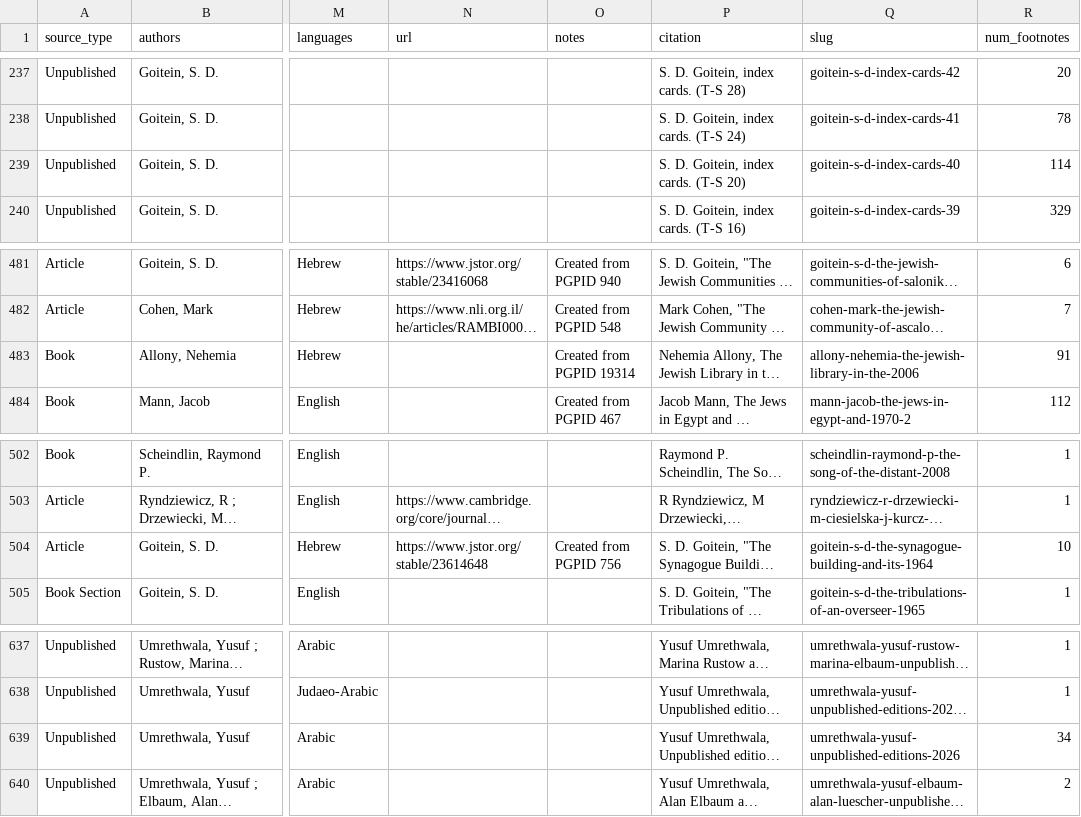
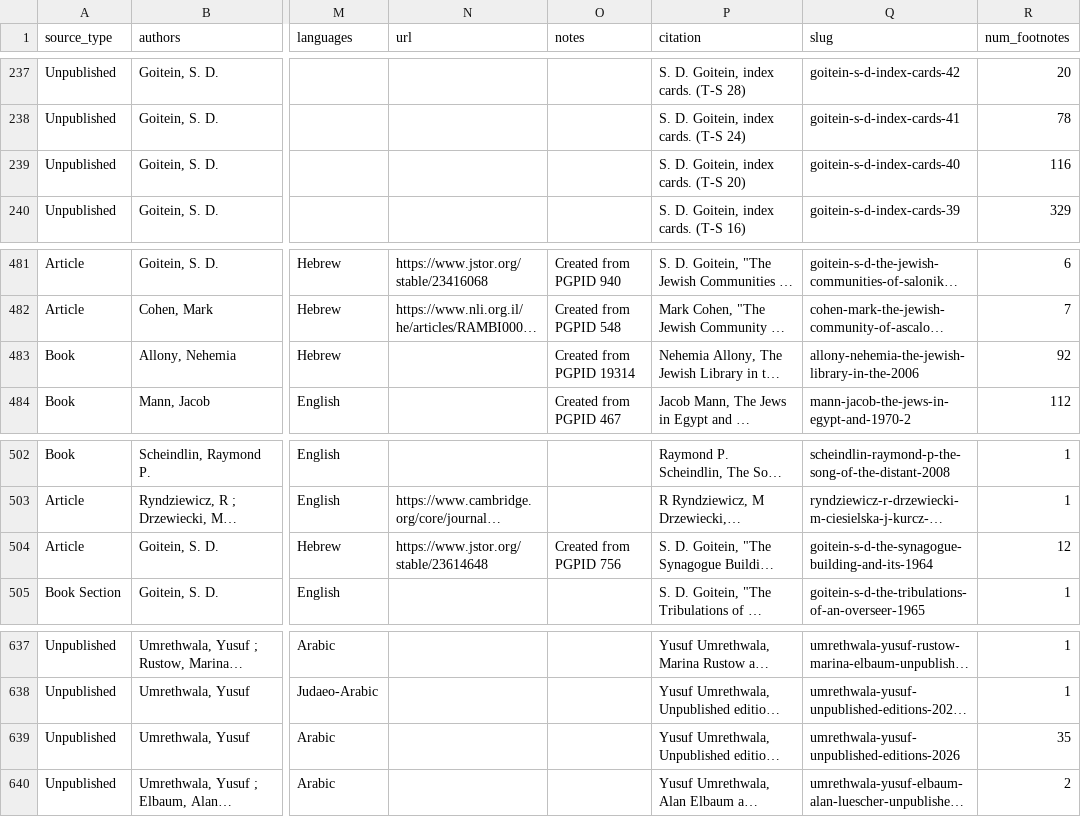
Before and after one commit to princetongenizalab/pgp-metadata, a CSV file: data/sources.csv, drawn as a sheet; only a part is shown, gaps mark what is left out; long unchanged cells end in …; the diff names each change by its address in the sheet, - before the commit and + after, or states it on an @@ line.

Commit message:
Automated metadata export from PGP - sources
Co-authored-by: Yusuf Umrethwala <ymu2101@columbia.edu>

```diff
--- a/data/sources.csv
+++ b/data/sources.csv
-R239 (num_footnotes): 114
+R239 (num_footnotes): 116
-R483 (num_footnotes): 91
+R483 (num_footnotes): 92
-R504 (num_footnotes): 10
+R504 (num_footnotes): 12
-R639 (num_footnotes): 34
+R639 (num_footnotes): 35
```
